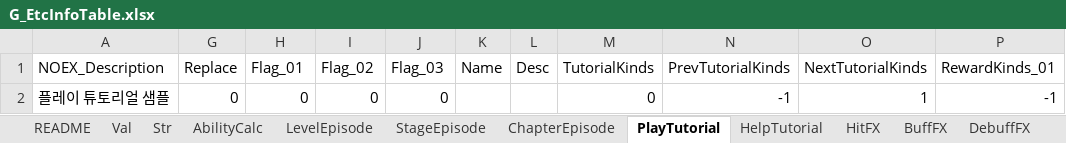
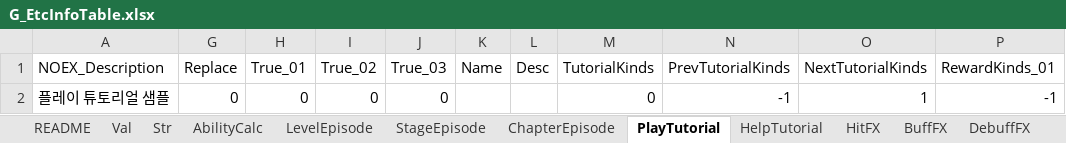
Before and after one commit to devmodle/0300000201.module_unity, an Excel workbook: Tables/A/G_EtcInfoTable.xlsx, sheet PlayTutorial, drawn as a sheet; only a part is shown; values as stored, in another font and other column widths than the file's, no borders; charts and pictures not drawn; the diff names each change by its address in the sheet, - before the commit and + after, or states it on an @@ line.

```diff
--- a/Tables/A/G_EtcInfoTable.xlsx (sheet PlayTutorial)
+++ b/Tables/A/G_EtcInfoTable.xlsx (sheet PlayTutorial)
-H1: Flag_01
+H1: True_01
-I1: Flag_02
+I1: True_02
-J1: Flag_03
+J1: True_03
```
Also changed, not shown: sheet HelpTutorial, sheet HitFX, sheet BuffFX, sheet DebuffFX, sheet AbilityCalc, sheet ChapterEpisode, 2 more sheets, Tables/B/G_EtcInfoTable.xlsx, Tables/G_EtcInfoTable.xlsx, 35 other files.
